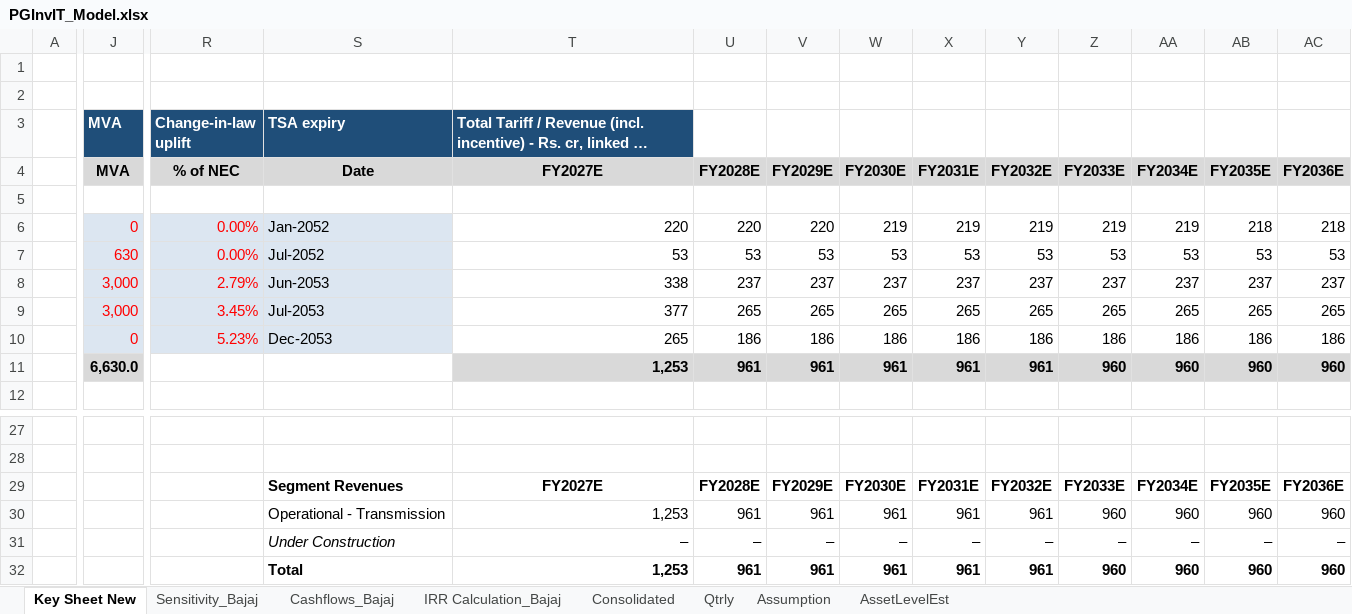
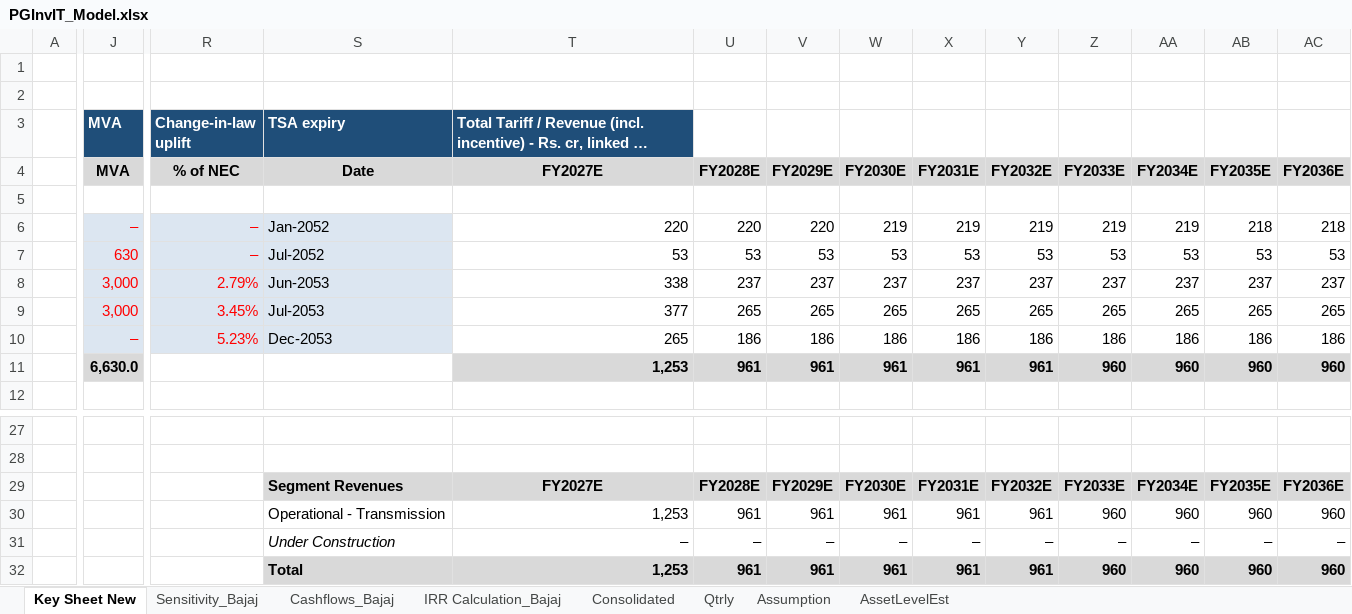
Before and after one commit to Poweravendus/Power, an Excel workbook: PGInvIT/Model/PGInvIT_Model.xlsx, sheet Key Sheet New, drawn as a sheet; only a part is shown, gaps mark what is left out; long unchanged cells end in …; values as stored, in another font and other column widths than the file's, no borders; the diff covers the shown part only; the diff names each change by its address in the sheet, - before the commit and + after, or states it on an @@ line.

```diff
--- a/PGInvIT/Model/PGInvIT_Model.xlsx (sheet Key Sheet New)
+++ b/PGInvIT/Model/PGInvIT_Model.xlsx (sheet Key Sheet New)
-J6 (MVA): 0
+J6 (MVA): –
-R6:R7 (Change-in-law uplift): 0.00%
+R6:R7 (Change-in-law uplift): –
-J10 (MVA): 0
+J10 (MVA): –
-S29:AC29 fill: none
+S29:AC29 fill: #D9D9D9
-S32:AC32 fill: none
+S32:AC32 fill: #D9D9D9
```
Also changed, not shown: cell formats elsewhere in this sheet, sheet Qtrly, sheet Consolidated, sheet AssetLevelEst, sheet Assumption, sheet Sensitivity_Bajaj, sheet Cashflows_Bajaj, 1 more sheet, formulas that keep their value, 5 other files.
